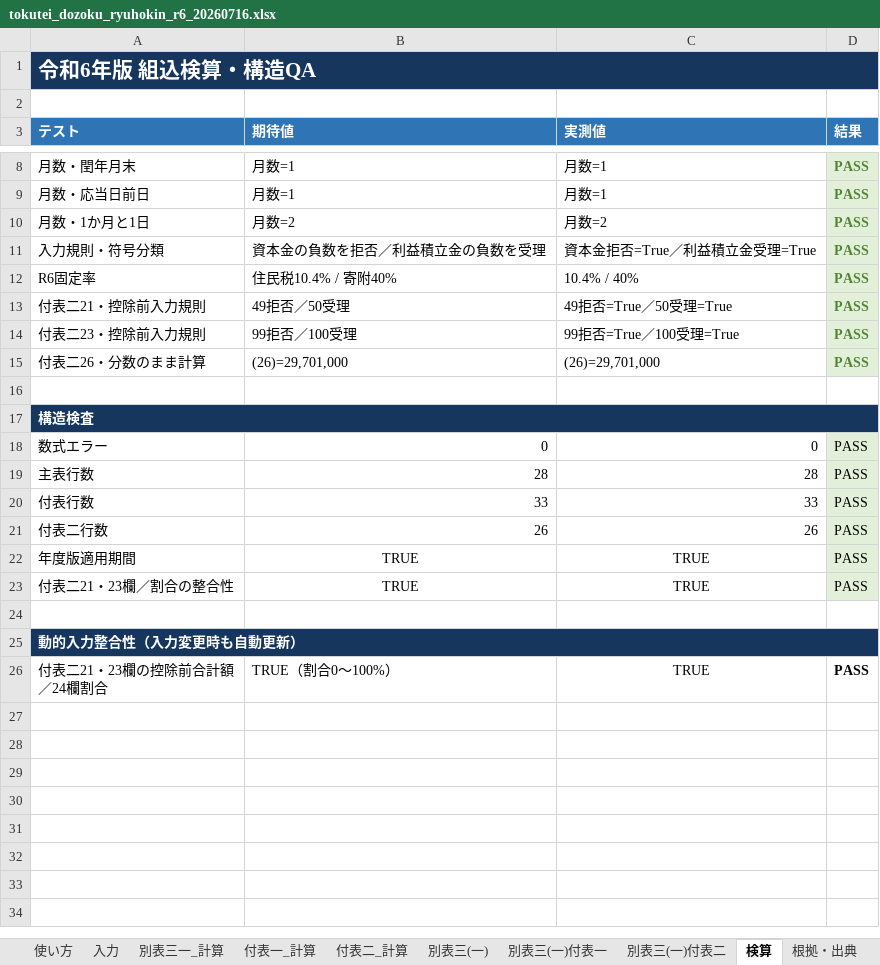
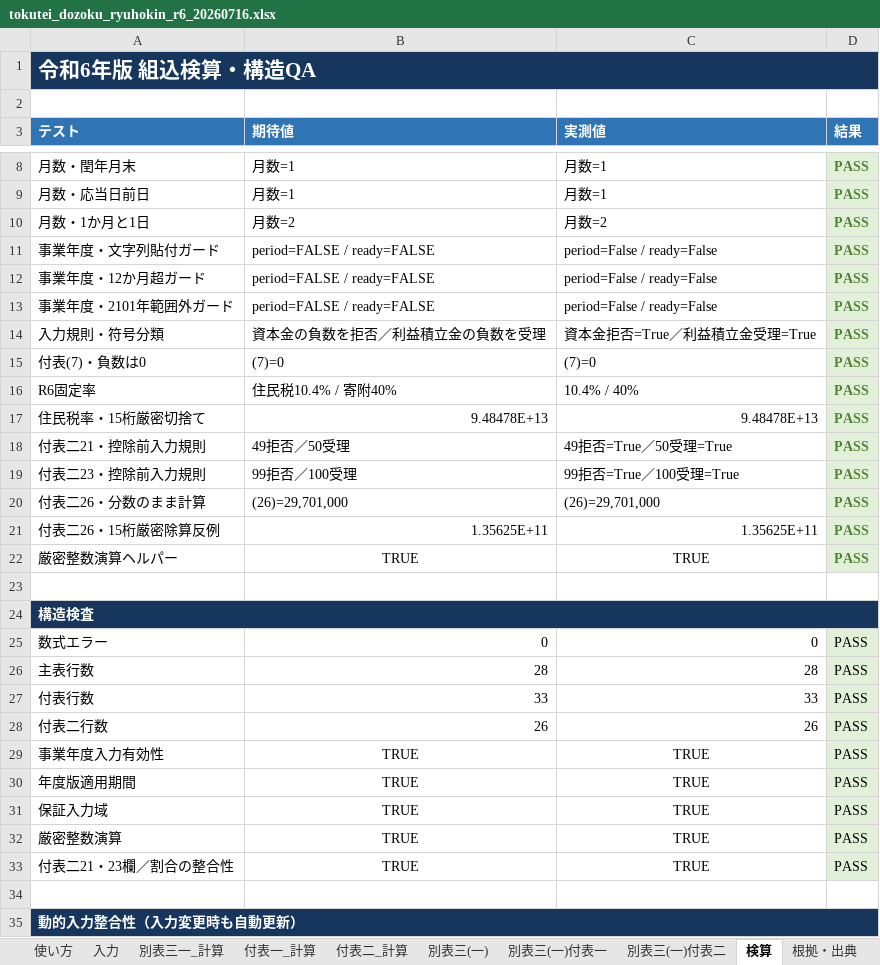
Before and after one commit to jplawdb4/jplawdb4, an Excel workbook: その他/files/tokutei_dozoku_ryuhokin_r6_20260716.xlsx, sheet 検算, drawn as a sheet; only a part is shown, gaps mark what is left out; the shorter side is filled out with more unchanged rows; values as stored, in another font and other column widths than the file's, no borders; the diff names each change by its address in the sheet, - before the commit and + after, or states it on an @@ line.

```diff
--- a/その他/files/tokutei_dozoku_ryuhokin_r6_20260716.xlsx (sheet 検算)
+++ b/その他/files/tokutei_dozoku_ryuhokin_r6_20260716.xlsx (sheet 検算)
+row 11: 事業年度・文字列貼付ガード | period=FALSE / ready=FALSE | period=False / ready=False | PASS
+row 12: 事業年度・12か月超ガード | period=FALSE / ready=FALSE | period=False / ready=False | PASS
+row 13: 事業年度・2101年範囲外ガード | period=FALSE / ready=FALSE | period=False / ready=False | PASS
+row 15: 付表(7)・負数は0 | (7)=0 | (7)=0 | PASS
+row 17: 住民税率・15桁厳密切捨て | 9.48478E+13 | 9.48478E+13 | PASS
+row 21: 付表二26・15桁厳密除算反例 | 1.35625E+11 | 1.35625E+11 | PASS
+row 22: 厳密整数演算ヘルパー | TRUE | TRUE | PASS
+row 29: 事業年度入力有効性 | TRUE | TRUE | PASS
+row 31: 保証入力域 | TRUE | TRUE | PASS
+row 32: 厳密整数演算 | TRUE | TRUE | PASS
```
Also changed, not shown: sheet 使い方, sheet 入力, sheet 付表一_計算, formulas that keep their value, charts or pictures, その他/files/tokutei_dozoku_ryuhokin_r2_20260716.xlsx, その他/files/tokutei_dozoku_ryuhokin_r4_20260716.xlsx, 19 other files.
